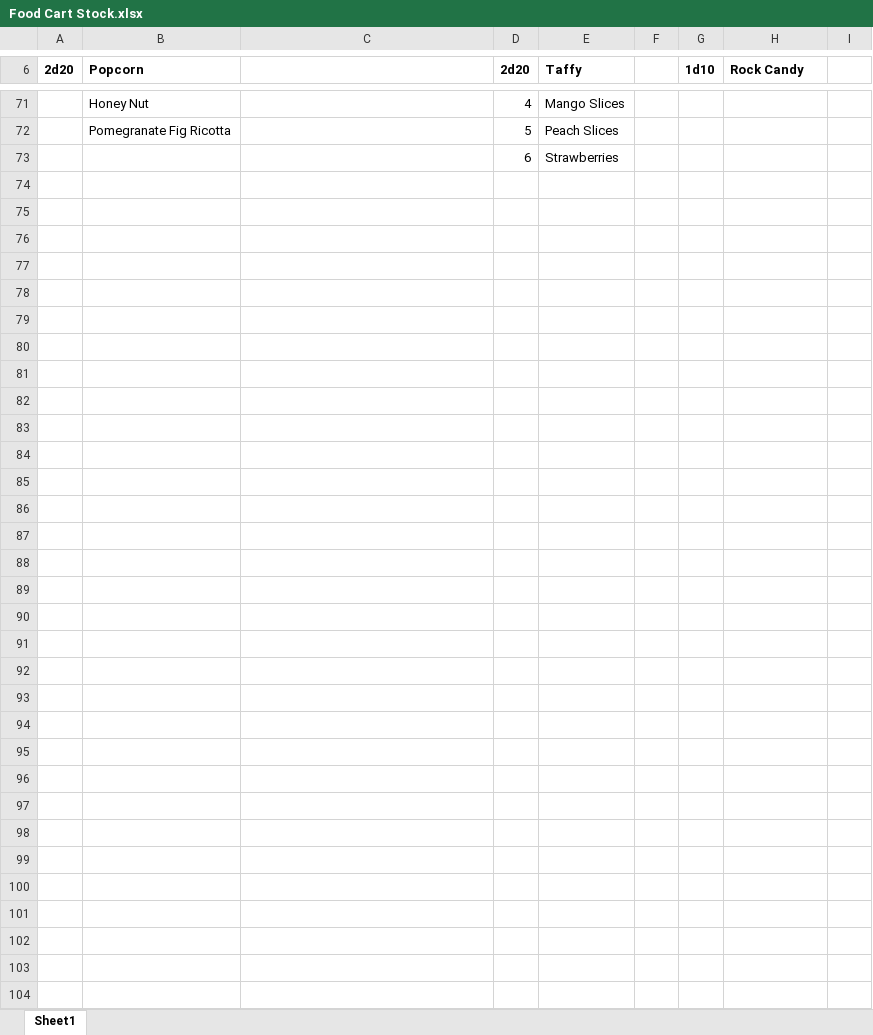
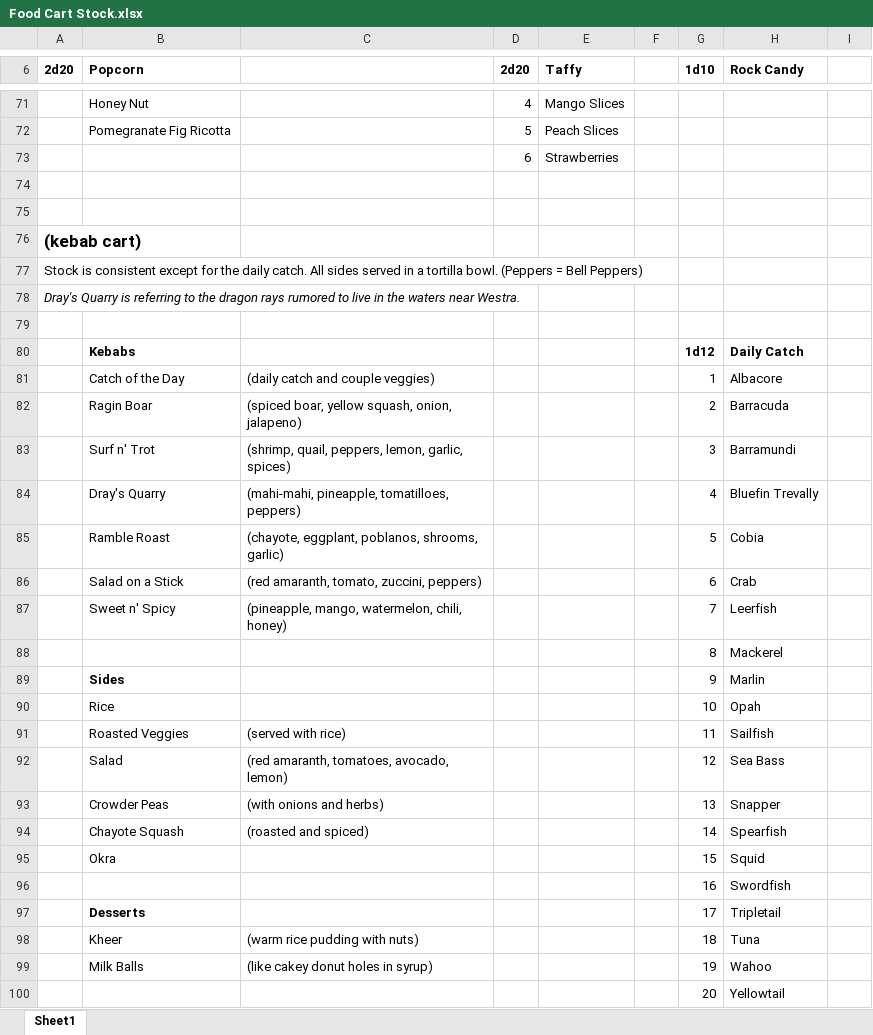
Before and after one commit to shocked-anguilliform/shocked-anguilliform.github.io, an Excel workbook: npcs/Food Cart Stock.xlsx, sheet Sheet1, drawn as a sheet; only a part is shown, gaps mark what is left out; values as stored, in another font and other column widths than the file's, no borders; the diff covers the shown part only; the diff names each change by its address in the sheet, - before the commit and + after, or states it on an @@ line.

Commit message:
fun with food

```diff
--- a/npcs/Food Cart Stock.xlsx (sheet Sheet1)
+++ b/npcs/Food Cart Stock.xlsx (sheet Sheet1)
+row 74: (empty)
+row 75: (empty)
+row 76: (kebab cart)
+row 77: Stock is consistent except for the daily catch. All sides served in a tortilla bowl. (Peppers = Bell Peppers)
+row 78: Dray's Quarry is referring to the dragon rays rumored to live in the waters near Westra.
+row 79: (empty)
+row 80:  | Kebabs |  |  |  |  | 1d12 | Daily Catch
+row 81:  | Catch of the Day | (daily catch and couple veggies) |  |  |  | 1 | Albacore
+row 82:  | Ragin Boar | (spiced boar, yellow squash, onion, jalapeno) |  |  |  | 2 | Barracuda
+row 83:  | Surf n' Trot | (shrimp, quail, peppers, lemon, garlic, spices) |  |  |  | 3 | Barramundi
+row 84:  | Dray's Quarry | (mahi-mahi, pineapple, tomatilloes, peppers) |  |  |  | 4 | Bluefin Trevally
+row 85:  | Ramble Roast | (chayote, eggplant, poblanos, shrooms, garlic) |  |  |  | 5 | Cobia
+row 86:  | Salad on a Stick | (red amaranth, tomato, zuccini, peppers) |  |  |  | 6 | Crab
+row 87:  | Sweet n' Spicy | (pineapple, mango, watermelon, chili, honey) |  |  |  | 7 | Leerfish
+row 88:  |  |  |  |  |  | 8 | Mackerel
+row 89:  | Sides |  |  |  |  | 9 | Marlin
+row 90:  | Rice |  |  |  |  | 10 | Opah
+row 91:  | Roasted Veggies | (served with rice) |  |  |  | 11 | Sailfish
+row 92:  | Salad | (red amaranth, tomatoes, avocado, lemon) |  |  |  | 12 | Sea Bass
+row 93:  | Crowder Peas | (with onions and herbs) |  |  |  | 13 | Snapper
+row 94:  | Chayote Squash | (roasted and spiced) |  |  |  | 14 | Spearfish
+row 95:  | Okra |  |  |  |  | 15 | Squid
+row 96:  |  |  |  |  |  | 16 | Swordfish
+row 97:  | Desserts |  |  |  |  | 17 | Tripletail
+row 98:  | Kheer | (warm rice pudding with nuts) |  |  |  | 18 | Tuna
+row 99:  | Milk Balls | (like cakey donut holes in syrup) |  |  |  | 19 | Wahoo
+row 100:  |  |  |  |  |  | 20 | Yellowtail
```
Also changed, not shown: 3 edited cells and merged cells elsewhere in this sheet, 2 other files.
